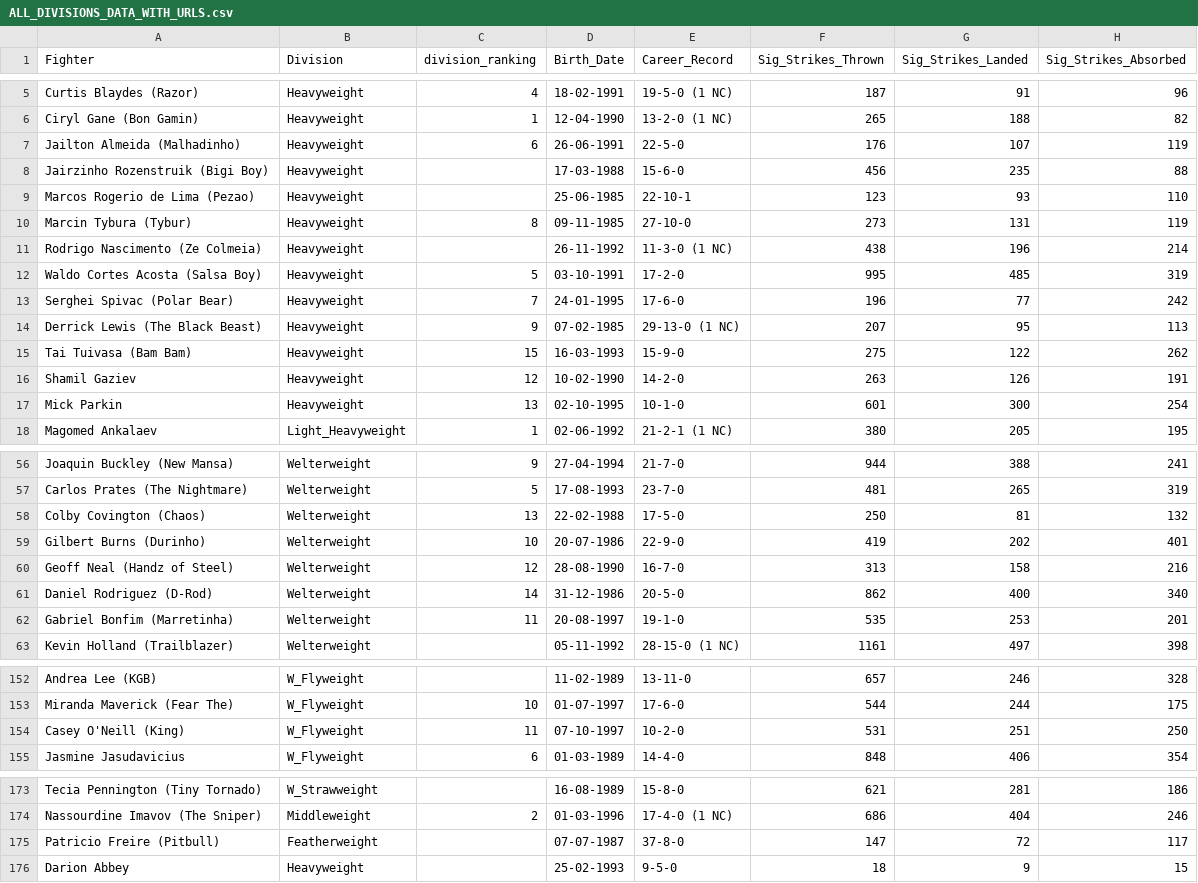
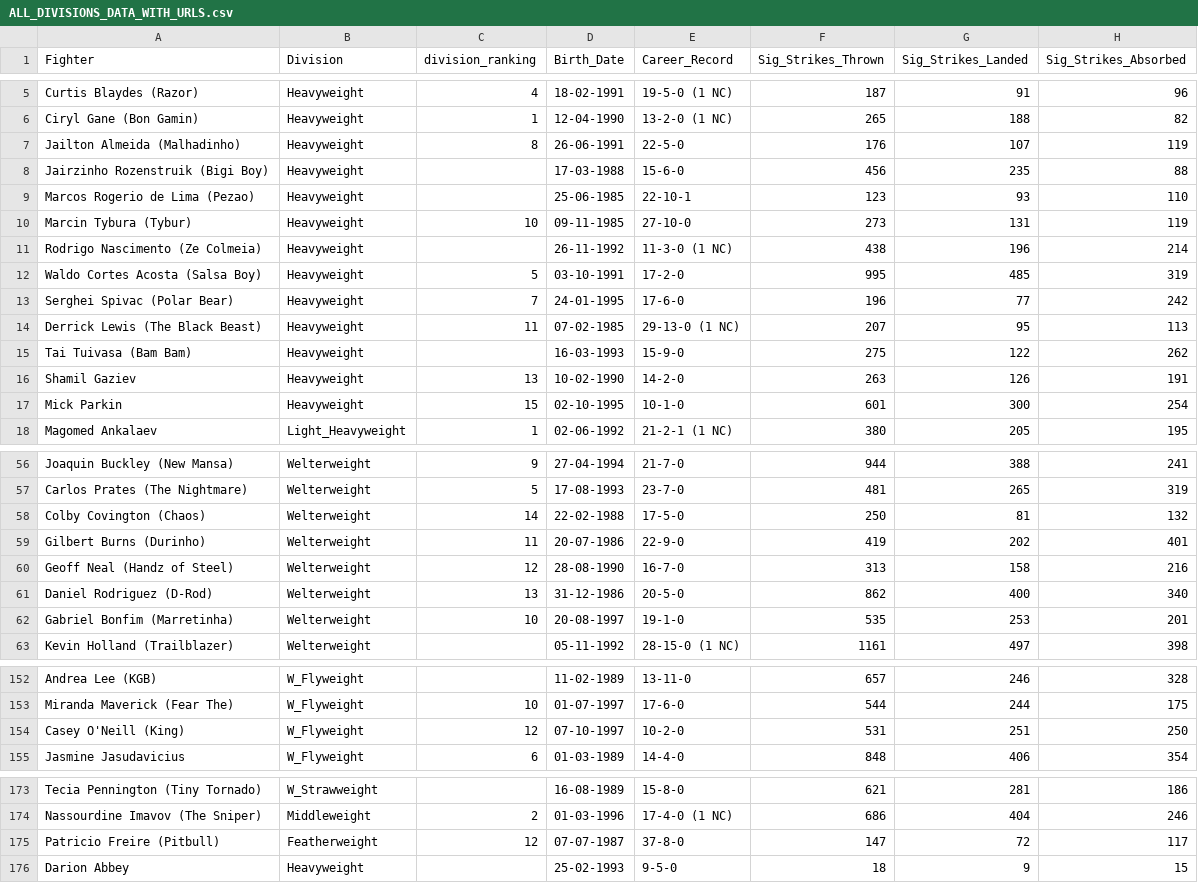
Before and after one commit to yeikiu/published_nxwebs, a CSV file: fight-radar.com/data/ALL_DIVISIONS_DATA_WITH_URLS.csv, drawn as a sheet; only a part is shown, gaps mark what is left out; the diff covers the shown part only; the diff names each change by its address in the sheet, - before the commit and + after, or states it on an @@ line.

```diff
--- a/fight-radar.com/data/ALL_DIVISIONS_DATA_WITH_URLS.csv
+++ b/fight-radar.com/data/ALL_DIVISIONS_DATA_WITH_URLS.csv
-C7 (division_ranking): 6
+C7 (division_ranking): 8
-C10 (division_ranking): 8
+C10 (division_ranking): 10
-C14 (division_ranking): 9
+C14 (division_ranking): 11
-C15 (division_ranking): 15
+C15 (division_ranking): (empty)
-C16 (division_ranking): 12
+C16 (division_ranking): 13
-C17 (division_ranking): 13
+C17 (division_ranking): 15
-C58 (division_ranking): 13
+C58 (division_ranking): 14
-C59 (division_ranking): 10
+C59 (division_ranking): 11
-C61 (division_ranking): 14
+C61 (division_ranking): 13
-C62 (division_ranking): 11
+C62 (division_ranking): 10
-C154 (division_ranking): 11
+C154 (division_ranking): 12
-C175 (division_ranking): (empty)
+C175 (division_ranking): 12
```
Also changed, not shown: 14 edited cells elsewhere in this file, 27 other files.
